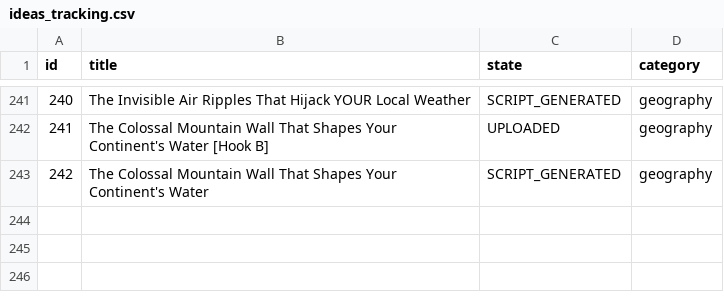
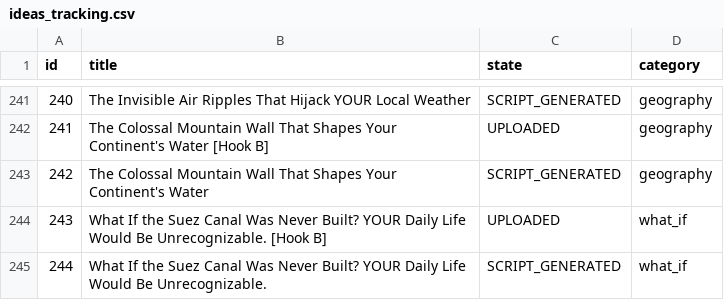
Before and after one commit to enigmaiq6-creator/Blowyourmind, a CSV file: flows/image_content_generator/tracking/ideas_tracking.csv, drawn as a sheet; only a part is shown, gaps mark what is left out; the diff names each change by its address in the sheet, - before the commit and + after, or states it on an @@ line.

```diff
--- a/flows/image_content_generator/tracking/ideas_tracking.csv
+++ b/flows/image_content_generator/tracking/ideas_tracking.csv
+row 244: 243 | What If the Suez Canal Was Never Built? YOUR Daily Life Would Be Unrecognizable. [Hook B] | UPLOADED | what_if
+row 245: 244 | What If the Suez Canal Was Never Built? YOUR Daily Life Would Be Unrecognizable. | SCRIPT_GENERATED | what_if
```
Also changed, not shown: flows/image_content_generator/tracking/automated_posts_history.csv.
